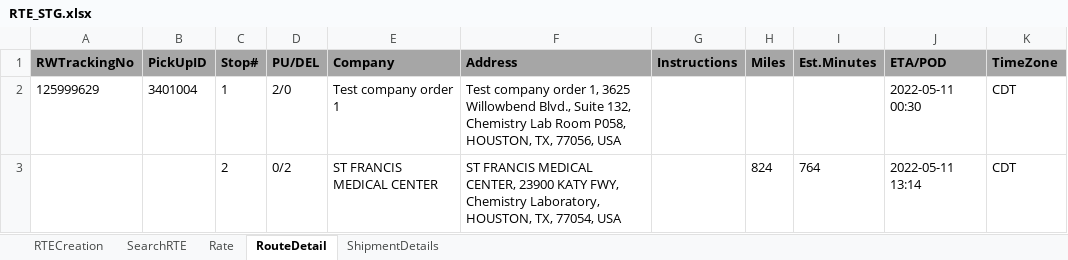
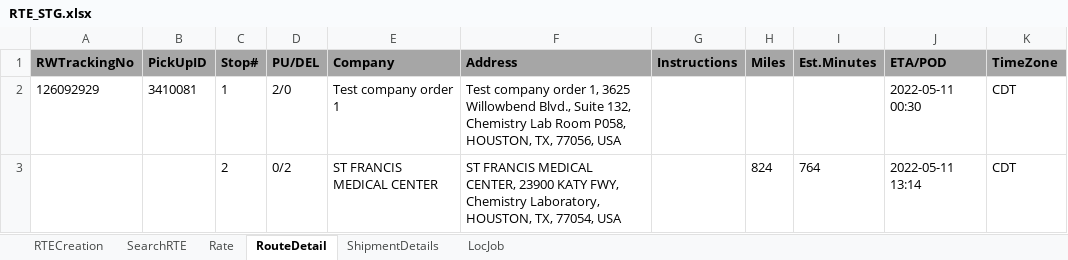
Before and after one commit to RavinaSamyak01/RTE, an Excel workbook: RTE/src/main/resources/RTE_STG.xlsx, sheet RouteDetail, drawn as a sheet; values as stored, in another font and other column widths than the file's, no borders; the diff names each change by its address in the sheet, - before the commit and + after, or states it on an @@ line.

```diff
--- a/RTE/src/main/resources/RTE_STG.xlsx (sheet RouteDetail)
+++ b/RTE/src/main/resources/RTE_STG.xlsx (sheet RouteDetail)
+sheet tab: LocJob
-A2 (RWTrackingNo): 125999629
+A2 (RWTrackingNo): 126092929
-B2 (PickUpID): 3401004
+B2 (PickUpID): 3410081
```
Also changed, not shown: sheet SearchRTE, sheet RTECreation, sheet Rate, 40 other files.
